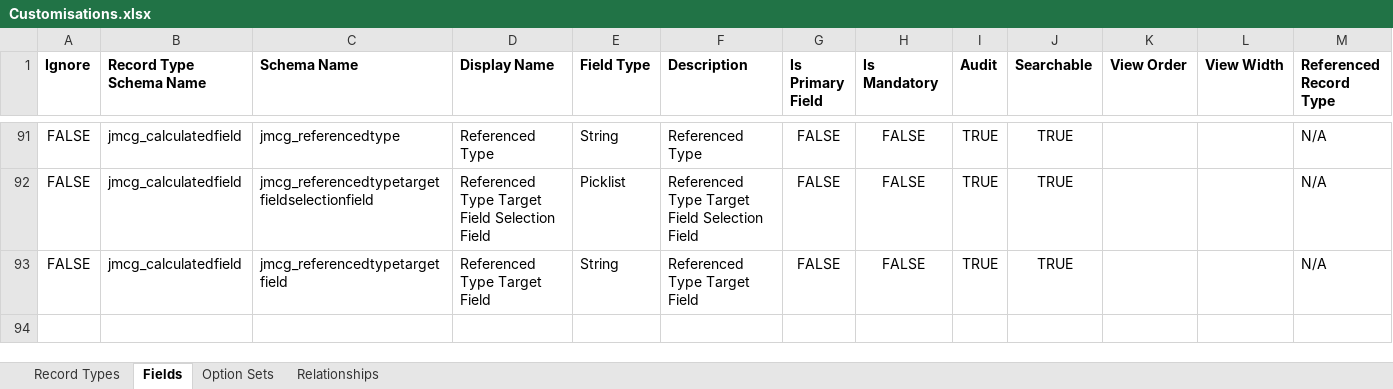
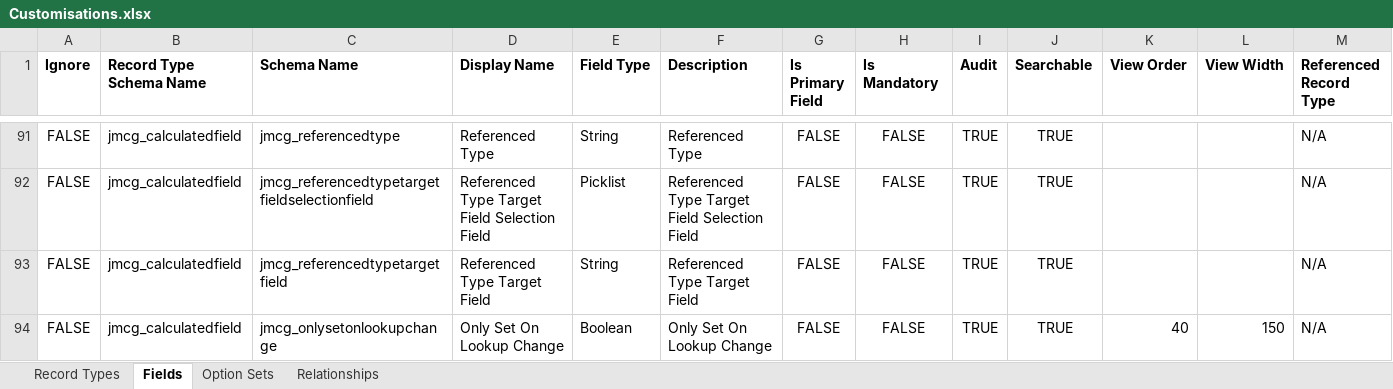
Before and after one commit to josephmcmac/JosephM.Xrm.CalculatedFields, an Excel workbook: Customisations/Customisations.xlsx, sheet Fields, drawn as a sheet; only a part is shown, gaps mark what is left out; values as stored, in another font and other column widths than the file's, no borders; charts and pictures not drawn; rows hold the shown columns only; the diff names each change by its address in the sheet, - before the commit and + after, or states it on an @@ line.

Commit message:
#18 #19 add option to only set lookup type when lookup field changed, move plugin event pre to post operation

```diff
--- a/Customisations/Customisations.xlsx (sheet Fields)
+++ b/Customisations/Customisations.xlsx (sheet Fields)
+row 94: FALSE | jmcg_calculatedfield | jmcg_onlysetonlookupchange | Only Set On Lookup Change | Boolean | Only Set On Lookup Change | FALSE | FALSE | TRUE | TRUE | 40 | 150 | N/A
```
Also changed, not shown: 6 other files.
